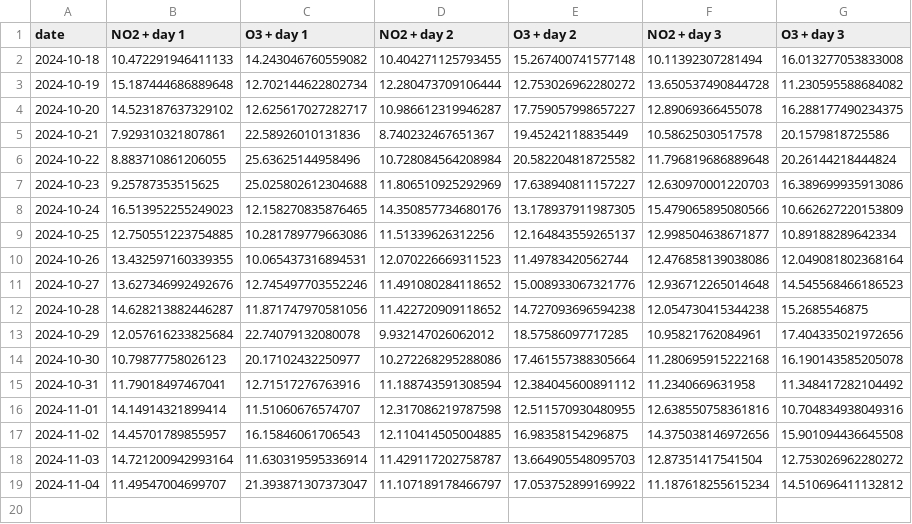
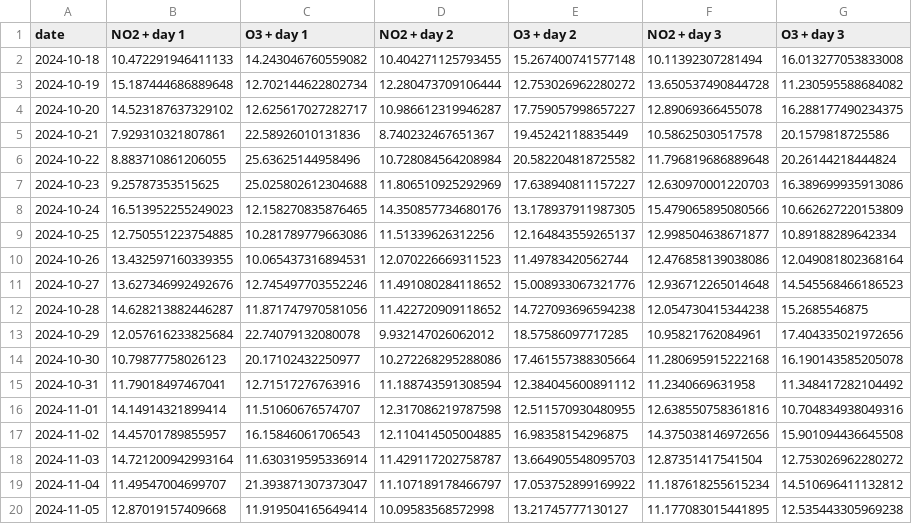
Before and after one commit to atodorov284/air-quality-forecast, a CSV file: data/model_predictions/prediction_data.csv, drawn as a sheet; the diff names each change by its address in the sheet, - before the commit and + after, or states it on an @@ line.

Commit message:
Update prediction data

```diff
--- a/data/model_predictions/prediction_data.csv
+++ b/data/model_predictions/prediction_data.csv
+row 20: 2024-11-05 | 12.87019157409668 | 11.919504165649414 | 10.09583568572998 | 13.21745777130127 | 11.177083015441895 | 12.535443305969238
```
Also changed, not shown: data/model_predictions/last_three_days.csv.
